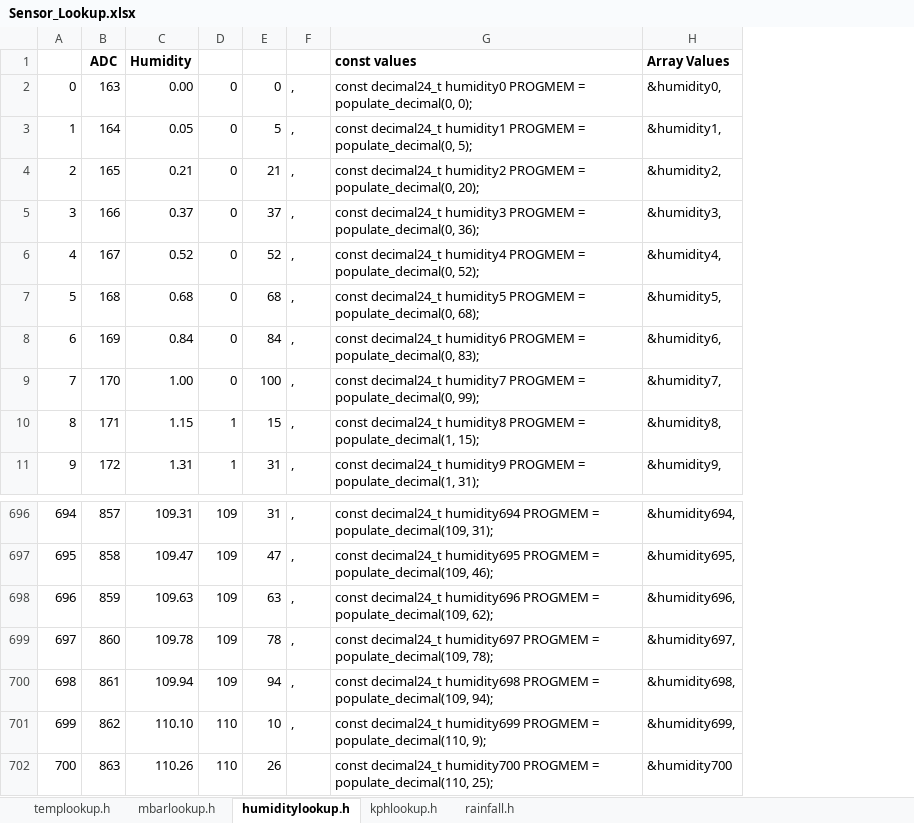
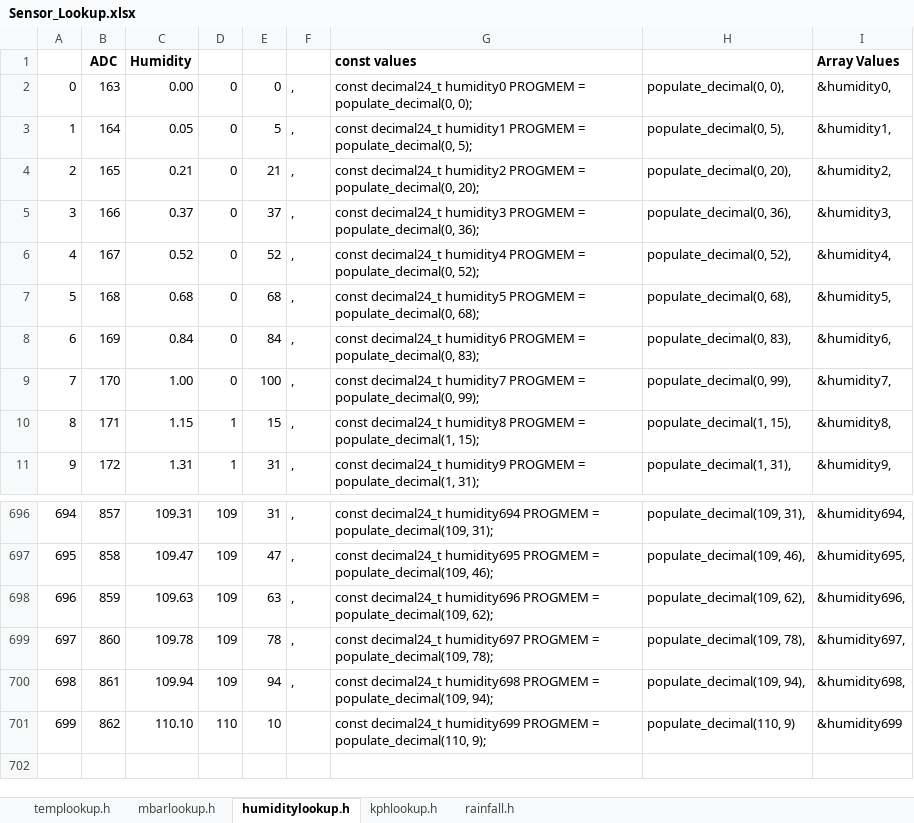
Before and after one commit to guywilson/AVRWeather, an Excel workbook: docs/Sensor_Lookup.xlsx, sheet humiditylookup.h, drawn as a sheet; only a part is shown, gaps mark what is left out; values as stored, in another font and other column widths than the file's, no borders; removed rows and columns are numbered as before the commit, all else as after; the diff names each change by its address in the sheet, - before the commit and + after, or states it on an @@ line.

Commit message:
Testing humidity lookup

```diff
--- a/docs/Sensor_Lookup.xlsx (sheet humiditylookup.h)
+++ b/docs/Sensor_Lookup.xlsx (sheet humiditylookup.h)
+column H, rows 2-11: populate_decimal(0, 0), | populate_decimal(0, 5), | populate_decimal(0, 20), | populate_decimal(0, 36), | populate_decimal(0, 52), | populate_decimal(0, 68), | populate_decimal(0, 83), | populate_decimal(0, 99), | populate_decimal(1, 15), | populate_decimal(1, 31),; rows 696-701: populate_decimal(109, 31), | populate_decimal(109, 46), | populate_decimal(109, 62), | populate_decimal(109, 78), | populate_decimal(109, 94), | populate_decimal(110, 9)
-F701: ,
+F701: (empty)
-I701: &humidity699,
+I701: &humidity699
-row 702: 700 | 863 | 110.26 | 110 | 26 |  | const decimal24_t humidity700 PROGMEM = populate_decimal(110, 25); | &humidity700
```
Also changed, not shown: 3 other files.
